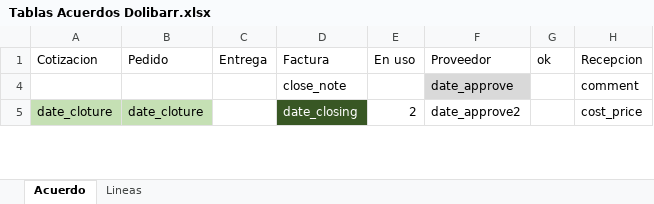
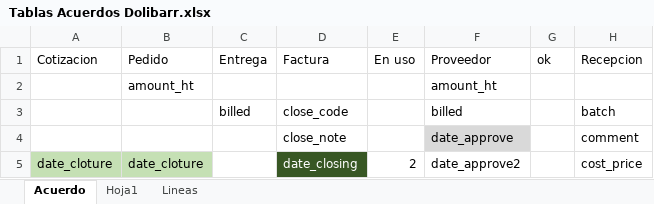
Before and after one commit to MarcoRuizMartinez/Doki-ERP, an Excel workbook: src/areas/acuerdos/models/helper/Tablas Acuerdos Dolibarr.xlsx, sheet Acuerdo, drawn as a sheet; only a part is shown; values as stored, in another font and other column widths than the file's, no borders; conditional formats and table styles not drawn; the diff covers the shown part only; the diff names each change by its address in the sheet, - before the commit and + after, or states it on an @@ line.

```diff
--- a/src/areas/acuerdos/models/helper/Tablas Acuerdos Dolibarr.xlsx (sheet Acuerdo)
+++ b/src/areas/acuerdos/models/helper/Tablas Acuerdos Dolibarr.xlsx (sheet Acuerdo)
+sheet tab: Hoja1
@@ row 2 unhidden:  | amount_ht |  |  |  | amount_ht @@
@@ row 3 unhidden:  |  | billed | close_code |  | billed |  | batch @@
```
Also changed, not shown: 71 hidden or unhidden rows elsewhere in this sheet, 21 other files.
